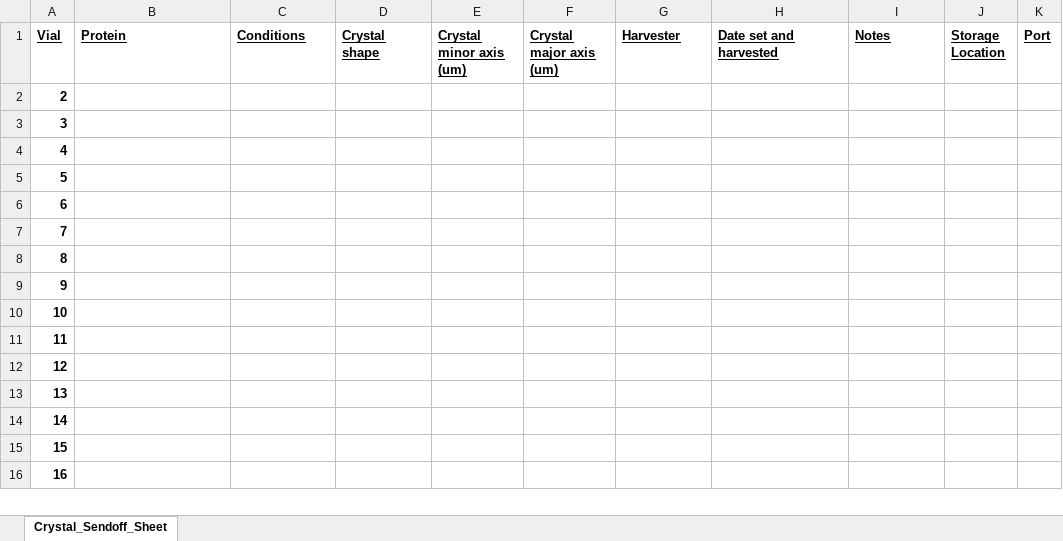
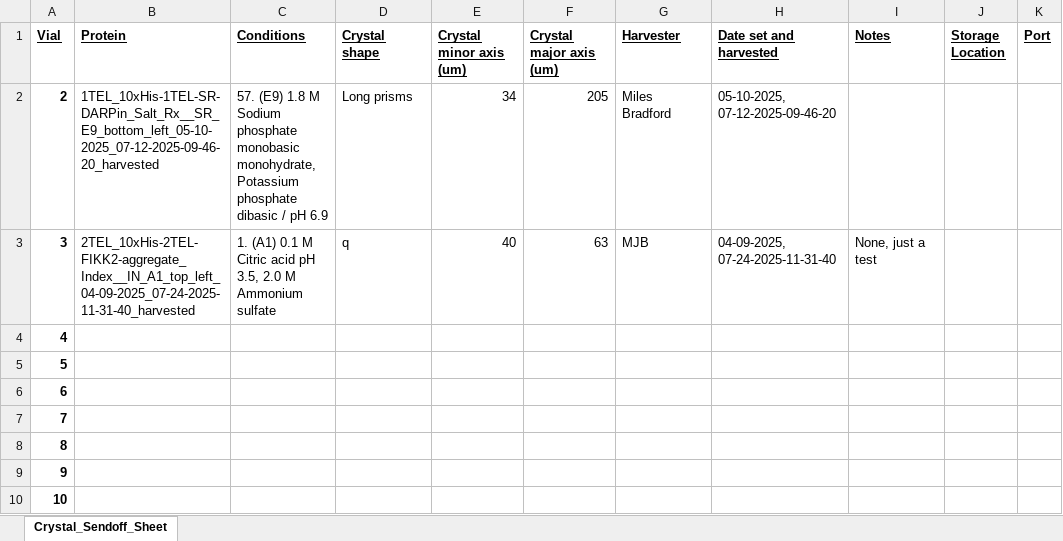
Before and after one commit to milesjb312/CrystalDex, an Excel workbook: Resources/Crystal_Sendoff_Sheet.xlsx, sheet Crystal_Sendoff_Sheet, drawn as a sheet; only a part is shown; the shorter side is filled out with more unchanged rows; values as stored, in another font and other column widths than the file's, no borders; the diff covers the shown part only; the diff names each change by its address in the sheet, - before the commit and + after, or states it on an @@ line.

```diff
--- a/Resources/Crystal_Sendoff_Sheet.xlsx (sheet Crystal_Sendoff_Sheet)
+++ b/Resources/Crystal_Sendoff_Sheet.xlsx (sheet Crystal_Sendoff_Sheet)
-B2 (Protein): (empty)
+B2 (Protein): 1TEL_10xHis-1TEL-SR-DARPin_Salt_Rx__SR_E9_bottom_left_05-10-2025_07-12-2025-09-46-20_harvested
-C2 (Conditions): (empty)
+C2 (Conditions): 57. (E9) 1.8 M Sodium phosphate monobasic monohydrate, Potassium phosphate dibasic / pH 6.9
-D2 (Crystal shape): (empty)
+D2 (Crystal shape): Long prisms
-E2 (Crystal minor axis (um)): (empty)
+E2 (Crystal minor axis (um)): 34
-F2 (Crystal major axis (um)): (empty)
+F2 (Crystal major axis (um)): 205
-G2 (Harvester): (empty)
+G2 (Harvester): Miles Bradford
-H2 (Date set and harvested): (empty)
+H2 (Date set and harvested): 05-10-2025, 07-12-2025-09-46-20
-B3 (Protein): (empty)
+B3 (Protein): 2TEL_10xHis-2TEL-FIKK2-aggregate_Index__IN_A1_top_left_04-09-2025_07-24-2025-11-31-40_harvested
-C3 (Conditions): (empty)
+C3 (Conditions): 1. (A1) 0.1 M Citric acid pH 3.5, 2.0 M Ammonium sulfate
-D3 (Crystal shape): (empty)
+D3 (Crystal shape): q
-E3 (Crystal minor axis (um)): (empty)
+E3 (Crystal minor axis (um)): 40
-F3 (Crystal major axis (um)): (empty)
+F3 (Crystal major axis (um)): 63
-G3 (Harvester): (empty)
+G3 (Harvester): MJB
-H3 (Date set and harvested): (empty)
+H3 (Date set and harvested): 04-09-2025, 07-24-2025-11-31-40
-I3 (Notes): (empty)
+I3 (Notes): None, just a test
```
Also changed, not shown: 96 edited cells elsewhere in this sheet, Resources/CrystalDex_Library.xlsx, 1 other file.
